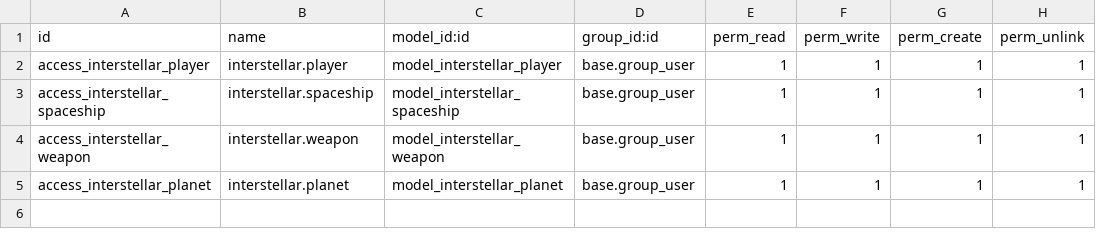
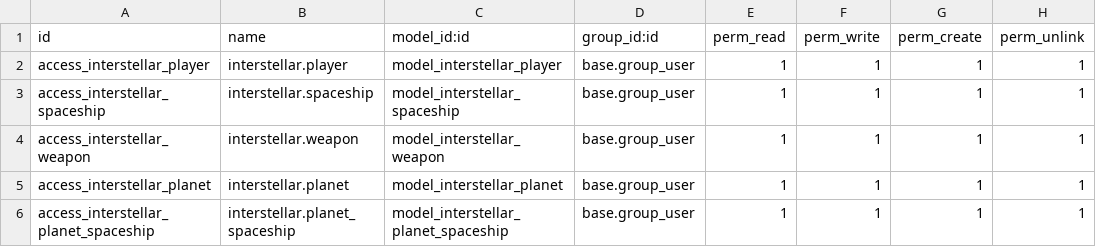
Before and after one commit to IvanTorGim/SGE-Odoo, a CSV file: interstellar/security/ir.model.access.csv, drawn as a sheet; the diff names each change by its address in the sheet, - before the commit and + after, or states it on an @@ line.

Commit message:
interstellar form y trees

```diff
--- a/interstellar/security/ir.model.access.csv
+++ b/interstellar/security/ir.model.access.csv
+row 6: access_interstellar_planet_spaceship | interstellar.planet_spaceship | model_interstellar_planet_spaceship | base.group_user | 1 | 1 | 1 | 1
```
Also changed, not shown: 4 other files.
